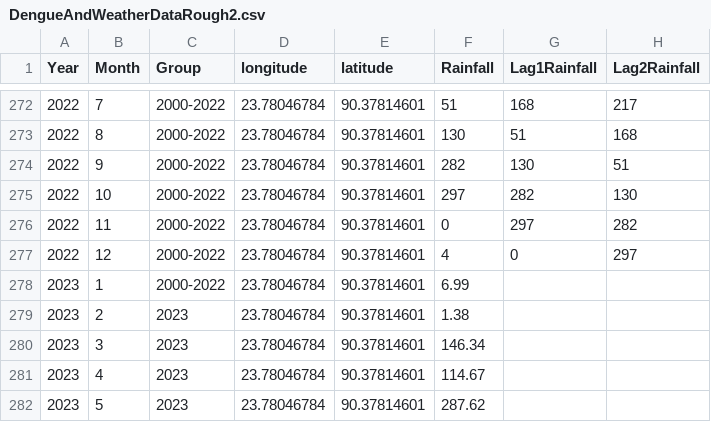
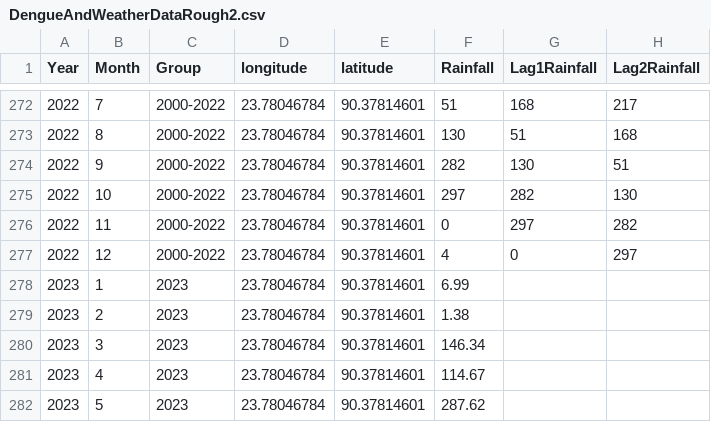
Before and after one commit to nayeemlab/Dengue-Climate-Change-2023, a CSV file: DengueAndWeatherDataRough2.csv, drawn as a sheet; only a part is shown, gaps mark what is left out; the diff names each change by its address in the sheet, - before the commit and + after, or states it on an @@ line.

```diff
--- a/DengueAndWeatherDataRough2.csv
+++ b/DengueAndWeatherDataRough2.csv
-C278 (Group): 2000-2022
+C278 (Group): 2023
```
Also changed, not shown: 3 other files.
